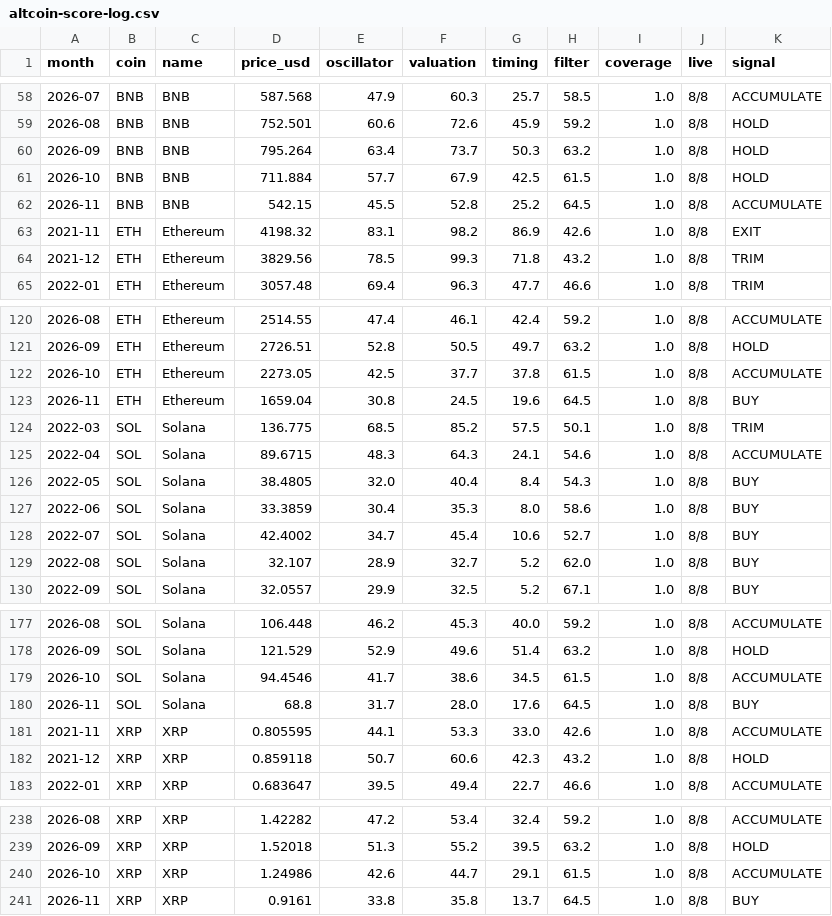
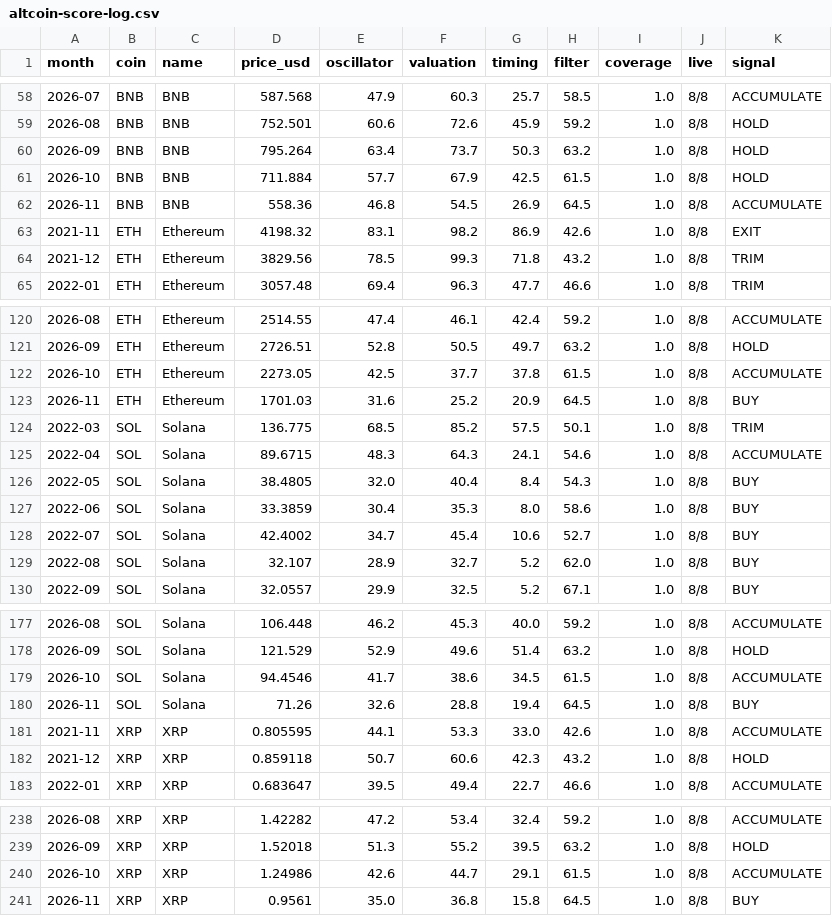
Before and after one commit to harshitgsharma-sketch/Asset-Classes, a CSV file: models/altcoin-score-log.csv, drawn as a sheet; only a part is shown, gaps mark what is left out.

```diff
--- a/models/altcoin-score-log.csv
+++ b/models/altcoin-score-log.csv
@@ -61,3 +61,3 @@ month,coin,name,price_usd,oscillator,valuation,timing,filter,coverage,live,signa
 2026-10,BNB,BNB,711.884,57.7,67.9,42.5,61.5,1.0,8/8,HOLD
-2026-11,BNB,BNB,542.15,45.5,52.8,25.2,64.5,1.0,8/8,ACCUMULATE
+2026-11,BNB,BNB,558.36,46.8,54.5,26.9,64.5,1.0,8/8,ACCUMULATE
 2021-11,ETH,Ethereum,4198.32,83.1,98.2,86.9,42.6,1.0,8/8,EXIT
@@ -122,3 +122,3 @@ month,coin,name,price_usd,oscillator,valuation,timing,filter,coverage,live,signa
 2026-10,ETH,Ethereum,2273.05,42.5,37.7,37.8,61.5,1.0,8/8,ACCUMULATE
-2026-11,ETH,Ethereum,1659.04,30.8,24.5,19.6,64.5,1.0,8/8,BUY
+2026-11,ETH,Ethereum,1701.03,31.6,25.2,20.9,64.5,1.0,8/8,BUY
 2022-03,SOL,Solana,136.775,68.5,85.2,57.5,50.1,1.0,8/8,TRIM
@@ -179,3 +179,3 @@ month,coin,name,price_usd,oscillator,valuation,timing,filter,coverage,live,signa
 2026-10,SOL,Solana,94.4546,41.7,38.6,34.5,61.5,1.0,8/8,ACCUMULATE
-2026-11,SOL,Solana,68.8,31.7,28.0,17.6,64.5,1.0,8/8,BUY
+2026-11,SOL,Solana,71.26,32.6,28.8,19.4,64.5,1.0,8/8,BUY
 2021-11,XRP,XRP,0.805595,44.1,53.3,33.0,42.6,1.0,8/8,ACCUMULATE
@@ -240,2 +240,2 @@ month,coin,name,price_usd,oscillator,valuation,timing,filter,coverage,live,signa
 2026-10,XRP,XRP,1.24986,42.6,44.7,29.1,61.5,1.0,8/8,ACCUMULATE
-2026-11,XRP,XRP,0.9161,33.8,35.8,13.7,64.5,1.0,8/8,BUY
+2026-11,XRP,XRP,0.9561,35.0,36.8,15.8,64.5,1.0,8/8,BUY
```
Also changed, not shown: models/commodities-score-log.csv, models/commodity-prices-monthly.csv, 6 other files.
